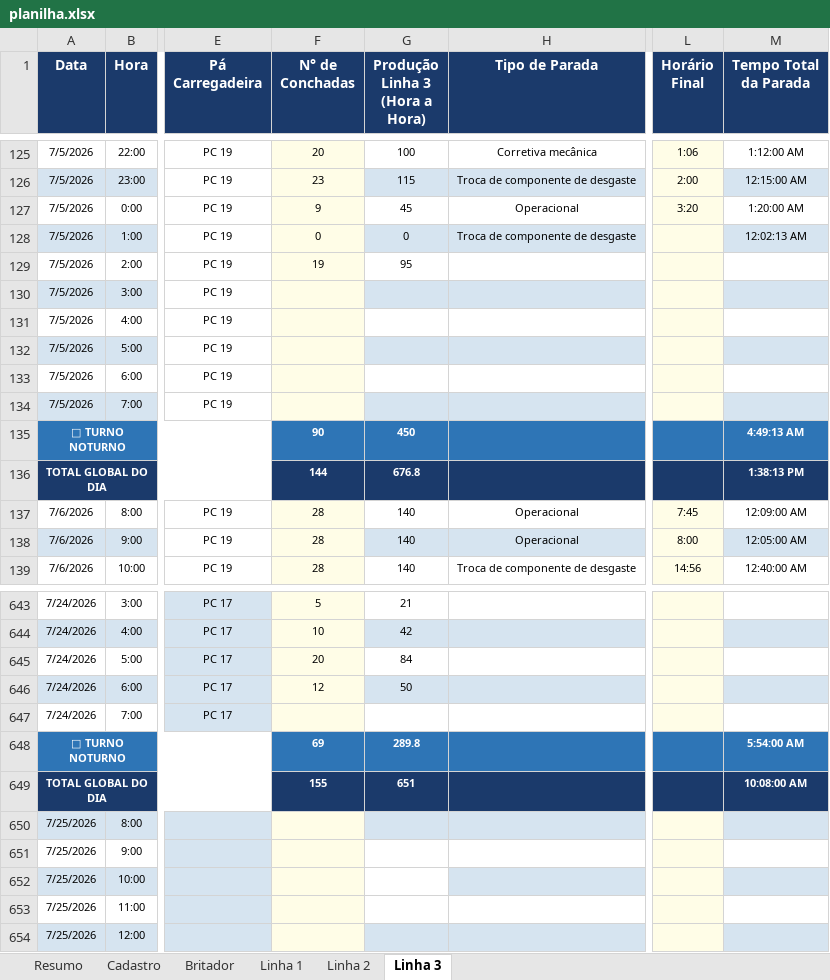
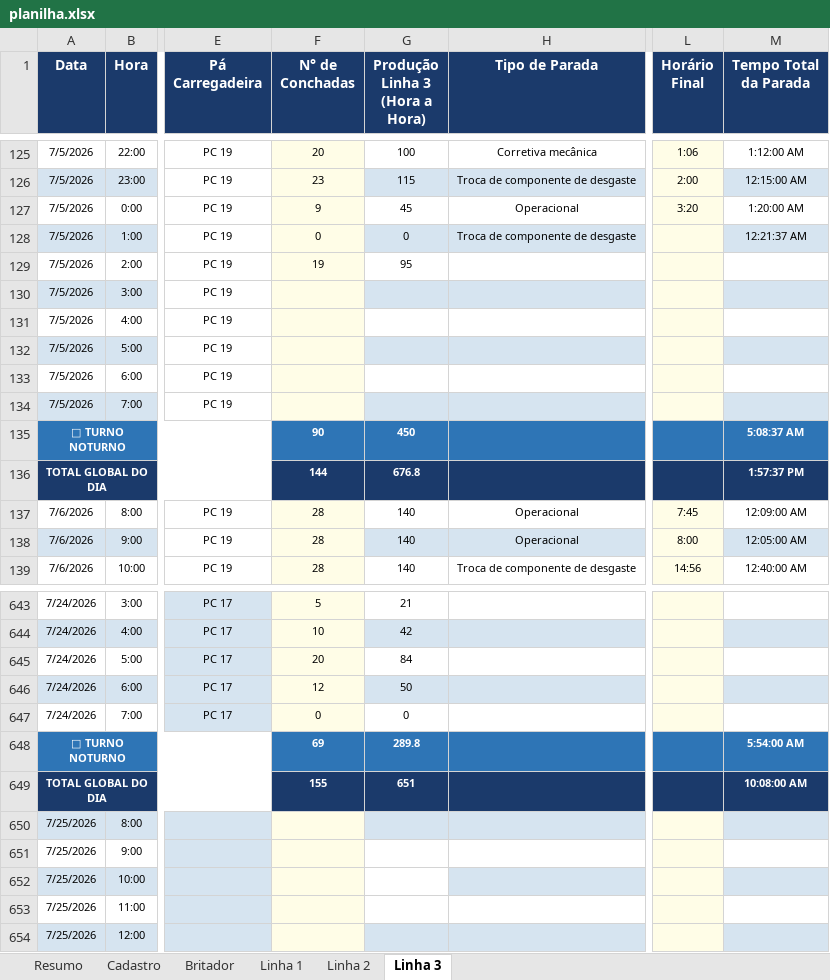
Before and after one commit to Plenz-code/BI-IMPACTANTES-PLANTA, an Excel workbook: planilha.xlsx, sheet Linha 3, drawn as a sheet; only a part is shown, gaps mark what is left out; values as stored, in another font and other column widths than the file's, no borders; the diff names each change by its address in the sheet, - before the commit and + after, or states it on an @@ line.

```diff
--- a/planilha.xlsx (sheet Linha 3)
+++ b/planilha.xlsx (sheet Linha 3)
-M128 (Tempo Total da Parada): 12:02:13 AM
+M128 (Tempo Total da Parada): 12:21:37 AM
-M135 (Tempo Total da Parada): 4:49:13 AM
+M135 (Tempo Total da Parada): 5:08:37 AM
-M136 (Tempo Total da Parada): 1:38:13 PM
+M136 (Tempo Total da Parada): 1:57:37 PM
-F647 (N° de Conchadas): (empty)
+F647 (N° de Conchadas): 0
-G647 (Produção Linha 3 (Hora a Hora)): (empty)
+G647 (Produção Linha 3 (Hora a Hora)): 0
```
Also changed, not shown: sheet Linha 1, sheet Linha 2.
